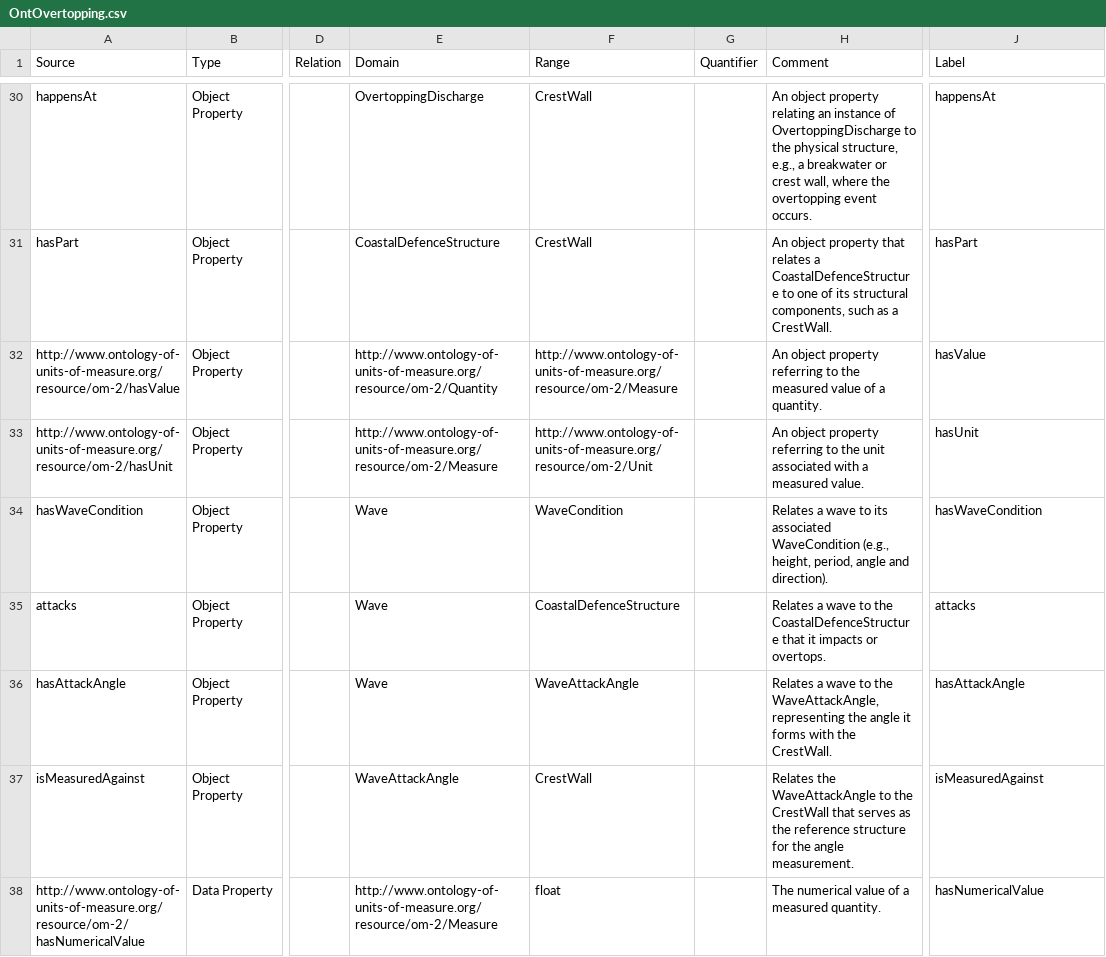
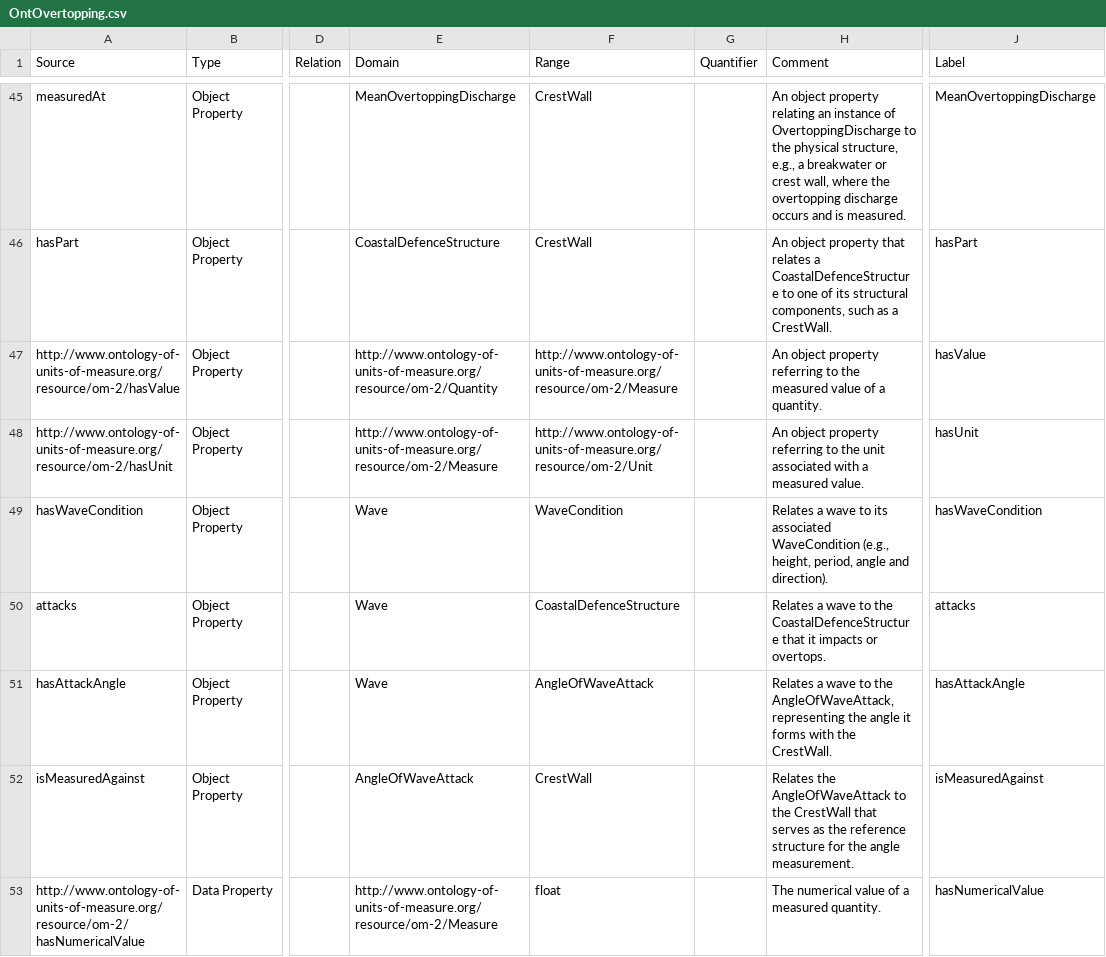
Before and after one commit to TheWorldAvatar/ontovertopping, a CSV file: OntOvertopping.csv, drawn as a sheet; only a part is shown, gaps mark what is left out; addresses are those after the commit; the diff covers the shown part only; the diff names each change by its address in the sheet, - before the commit and + after, or states it on an @@ line.

```diff
--- a/OntOvertopping.csv
+++ b/OntOvertopping.csv
-A45 (Source): happensAt
+A45 (Source): measuredAt
-E45 (Domain): OvertoppingDischarge
+E45 (Domain): MeanOvertoppingDischarge
-H45 (Comment): …the overtopping event occurs.
+H45 (Comment): …the overtopping discharge occurs and is measured.
-J45 (Label): happensAt
+J45 (Label): MeanOvertoppingDischarge
-F51 (Range): WaveAttackAngle
+F51 (Range): AngleOfWaveAttack
-H51 (Comment): …to the WaveAttackAngle, representing the…
+H51 (Comment): …to the AngleOfWaveAttack, representing the…
-E52 (Domain): WaveAttackAngle
+E52 (Domain): AngleOfWaveAttack
-H52 (Comment): Relates the WaveAttackAngle to the…
+H52 (Comment): Relates the AngleOfWaveAttack to the…
```
Also changed, not shown: 19 added rows, 4 removed rows, 1 moved row and 25 edited cells elsewhere in this file, 2 other files.
